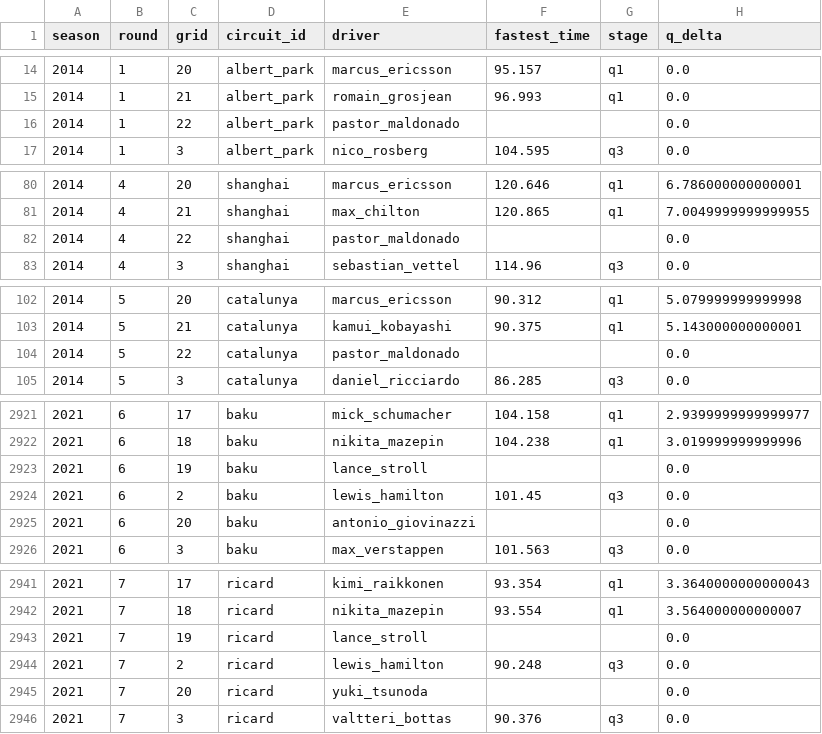
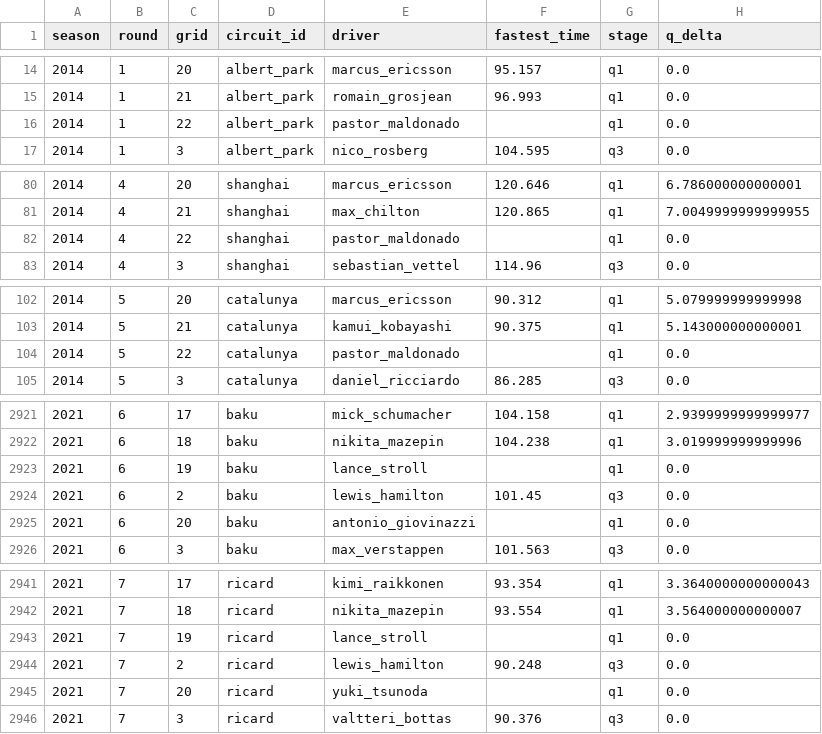
Before and after one commit to ollyjc99/f1-analytics, a CSV file: data/qualifying.csv, drawn as a sheet; only a part is shown, gaps mark what is left out; the diff covers the shown part only.

```diff
--- a/data/qualifying.csv
+++ b/data/qualifying.csv
@@ -15,3 +15,3 @@ season,round,grid,circuit_id,driver,fastest_time,stage,q_delta
 2014,1,21,albert_park,romain_grosjean,96.993,q1,0.0
-2014,1,22,albert_park,pastor_maldonado,,,0.0
+2014,1,22,albert_park,pastor_maldonado,,q1,0.0
 2014,1,3,albert_park,nico_rosberg,104.595,q3,0.0
@@ -81,3 +81,3 @@ season,round,grid,circuit_id,driver,fastest_time,stage,q_delta
 2014,4,21,shanghai,max_chilton,120.865,q1,7.0049999999999955
-2014,4,22,shanghai,pastor_maldonado,,,0.0
+2014,4,22,shanghai,pastor_maldonado,,q1,0.0
 2014,4,3,shanghai,sebastian_vettel,114.96,q3,0.0
@@ -103,3 +103,3 @@ season,round,grid,circuit_id,driver,fastest_time,stage,q_delta
 2014,5,21,catalunya,kamui_kobayashi,90.375,q1,5.143000000000001
-2014,5,22,catalunya,pastor_maldonado,,,0.0
+2014,5,22,catalunya,pastor_maldonado,,q1,0.0
 2014,5,3,catalunya,daniel_ricciardo,86.285,q3,0.0
@@ -2922,5 +2922,5 @@ season,round,grid,circuit_id,driver,fastest_time,stage,q_delta
 2021,6,18,baku,nikita_mazepin,104.238,q1,3.019999999999996
-2021,6,19,baku,lance_stroll,,,0.0
+2021,6,19,baku,lance_stroll,,q1,0.0
 2021,6,2,baku,lewis_hamilton,101.45,q3,0.0
-2021,6,20,baku,antonio_giovinazzi,,,0.0
+2021,6,20,baku,antonio_giovinazzi,,q1,0.0
 2021,6,3,baku,max_verstappen,101.563,q3,0.0
@@ -2942,5 +2942,5 @@ season,round,grid,circuit_id,driver,fastest_time,stage,q_delta
 2021,7,18,ricard,nikita_mazepin,93.554,q1,3.564000000000007
-2021,7,19,ricard,lance_stroll,,,0.0
+2021,7,19,ricard,lance_stroll,,q1,0.0
 2021,7,2,ricard,lewis_hamilton,90.248,q3,0.0
-2021,7,20,ricard,yuki_tsunoda,,,0.0
+2021,7,20,ricard,yuki_tsunoda,,q1,0.0
 2021,7,3,ricard,valtteri_bottas,90.376,q3,0.0
```
Also changed, not shown: 35 edited cells elsewhere in this file.
